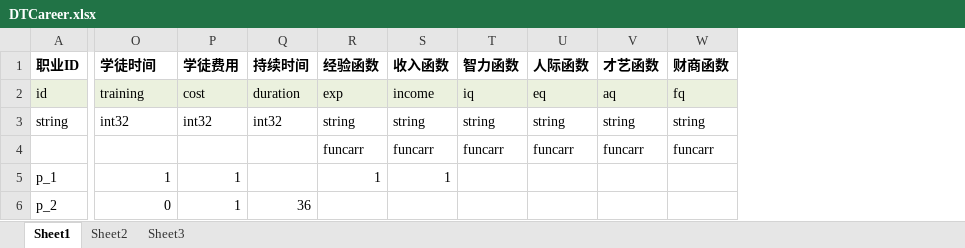
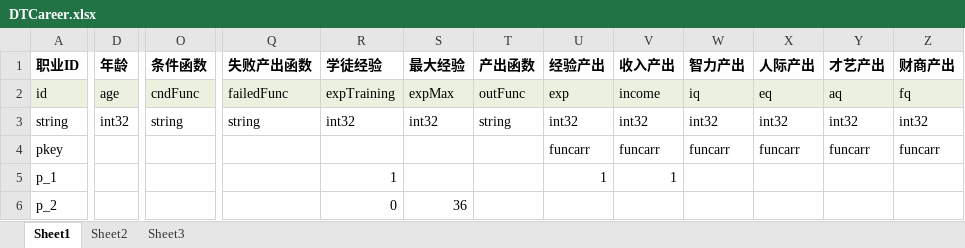
Before and after one commit to Keyf0/KeyF0, an Excel workbook: Source/Html/document/DTCareer.xlsx, sheet Sheet1, drawn as a sheet; only a part is shown, gaps mark what is left out; values as stored, in another font and other column widths than the file's, no borders; removed rows and columns are numbered as before the commit, all else as after; the diff covers the shown part only; the diff names each change by its address in the sheet, - before the commit and + after, or states it on an @@ line.

```diff
--- a/Source/Html/document/DTCareer.xlsx (sheet Sheet1)
+++ b/Source/Html/document/DTCareer.xlsx (sheet Sheet1)
+column D (年龄), rows 2-3: age | int32
+column O (条件函数), rows 2-3: cndFunc | string
+column Q (失败产出函数), rows 2-3: failedFunc | string
-column P (学徒费用), rows 2-6: cost | int32 |  | 1 | 1
+column T (产出函数), rows 2-3: outFunc | string
-R1: 学徒时间
+R1: 学徒经验
-S1: 持续时间
+S1: 最大经验
-U1: 经验函数
+U1: 经验产出
-V1: 收入函数
+V1: 收入产出
-W1: 智力函数
+W1: 智力产出
-X1: 人际函数
+X1: 人际产出
-Y1: 才艺函数
+Y1: 才艺产出
-Z1: 财商函数
+Z1: 财商产出
-R2 (学徒经验): training
+R2 (学徒经验): expTraining
-S2 (最大经验): duration
+S2 (最大经验): expMax
-U3 (经验产出): string
+U3 (经验产出): int32
-V3 (收入产出): string
+V3 (收入产出): int32
-W3 (智力产出): string
+W3 (智力产出): int32
-X3 (人际产出): string
+X3 (人际产出): int32
-Y3 (才艺产出): string
+Y3 (才艺产出): int32
-Z3 (财商产出): string
+Z3 (财商产出): int32
-A4 (职业ID): (empty)
+A4 (职业ID): pkey
```
Also changed, not shown: 12 edited cells elsewhere in this sheet, Source/Html/document/Attribs.xlsx, 32 other files.
